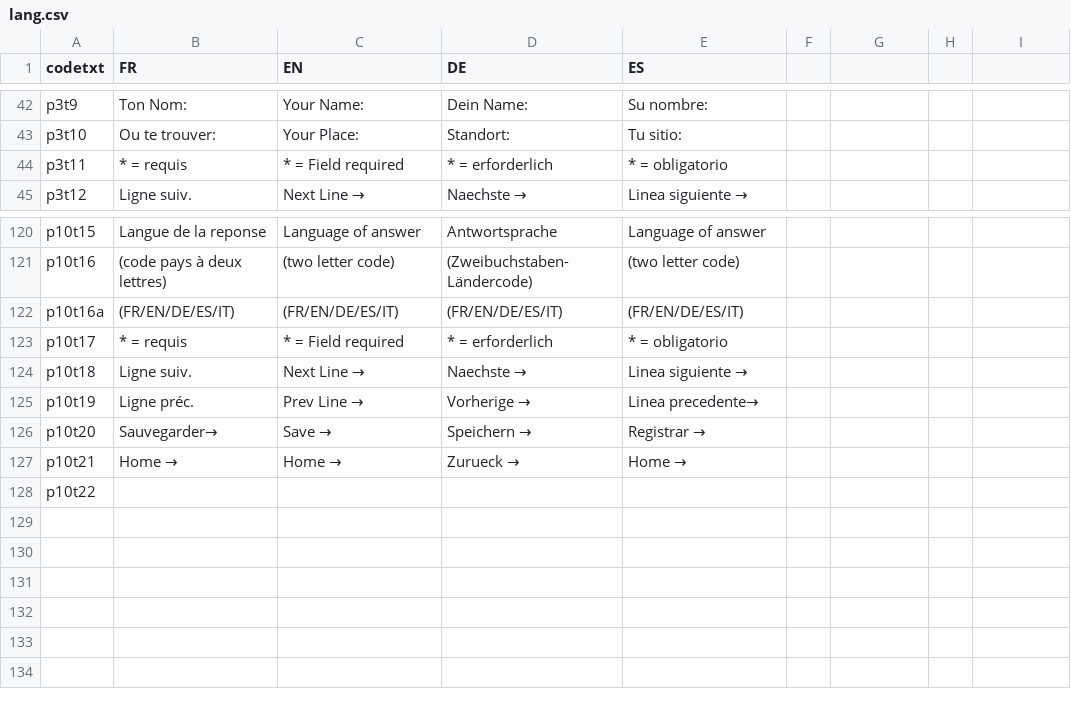
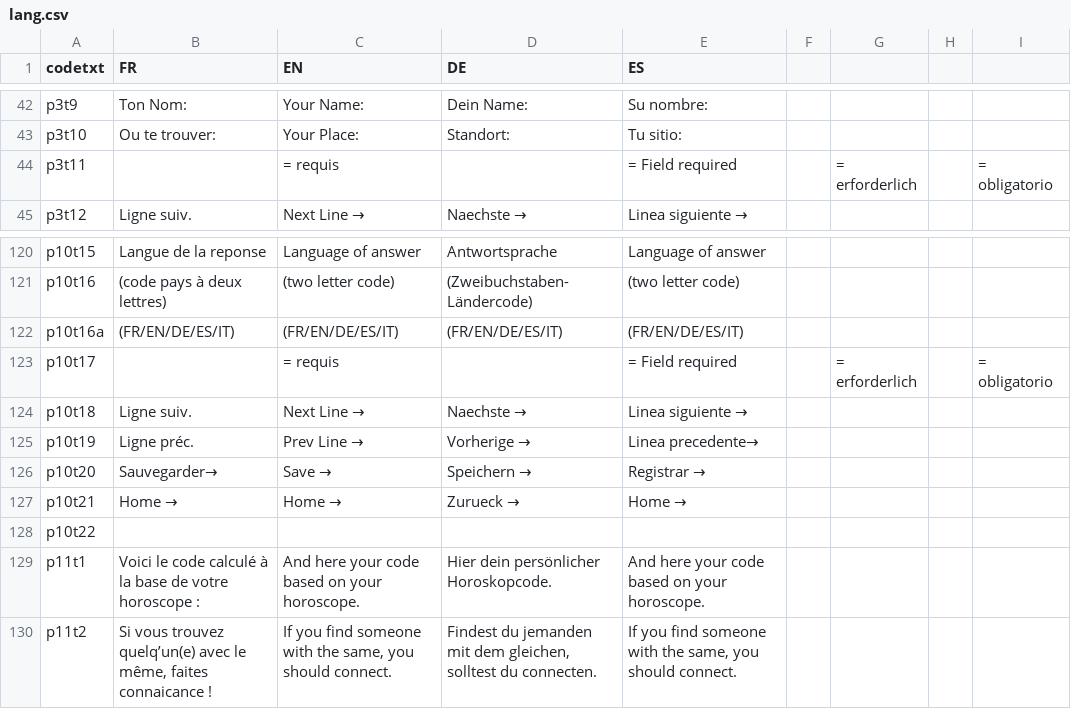
Before and after one commit to flapfrance/Minitel-Fortune-Teller, a CSV file: WM/lang.csv, drawn as a sheet; only a part is shown, gaps mark what is left out; the diff names each change by its address in the sheet, - before the commit and + after, or states it on an @@ line.

```diff
--- a/WM/lang.csv
+++ b/WM/lang.csv
-B44 (FR): * = requis
+B44 (FR): (empty)
-C44 (EN): * = Field required
+C44 (EN): = requis
-D44 (DE): * = erforderlich
+D44 (DE): (empty)
-E44 (ES): * = obligatorio
+E44 (ES): = Field required
-G44: (empty)
+G44: = erforderlich
-I44: (empty)
+I44: = obligatorio
-B123 (FR): * = requis
+B123 (FR): (empty)
-C123 (EN): * = Field required
+C123 (EN): = requis
-D123 (DE): * = erforderlich
+D123 (DE): (empty)
-E123 (ES): * = obligatorio
+E123 (ES): = Field required
-G123: (empty)
+G123: = erforderlich
-I123: (empty)
+I123: = obligatorio
+row 129: p11t1 | Voici le code calculé à la base de votre horoscope : | And here your code based on your horoscope. | Hier dein persönlicher Horoskopcode. | And here your code based on your horoscope.
+row 130: p11t2 | Si vous trouvez quelq’un(e) avec le même, faites connaicance ! | If you find someone with the same, you should connect. | Findest du jemanden mit dem gleichen, solltest du connecten. | If you find someone with the same, you should connect.
```
Also changed, not shown: 7 other files.
